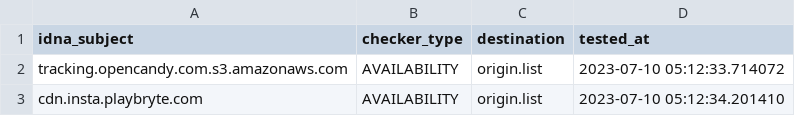
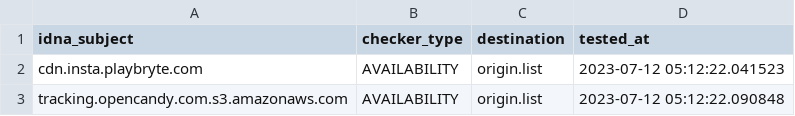
Before and after one commit to dead-hosts/UncheckyAds_git_FadeMind, a CSV file: .pyfunceble/inactive.csv, drawn as a sheet.

```diff
--- a/.pyfunceble/inactive.csv
+++ b/.pyfunceble/inactive.csv
@@ -1,3 +1,3 @@
 idna_subject,checker_type,destination,tested_at
-tracking.opencandy.com.s3.amazonaws.com,AVAILABILITY,origin.list,2023-07-10 05:12:33.714072
-cdn.insta.playbryte.com,AVAILABILITY,origin.list,2023-07-10 05:12:34.201410
+cdn.insta.playbryte.com,AVAILABILITY,origin.list,2023-07-12 05:12:22.041523
+tracking.opencandy.com.s3.amazonaws.com,AVAILABILITY,origin.list,2023-07-12 05:12:22.090848
```
Also changed, not shown: 8 other files.
